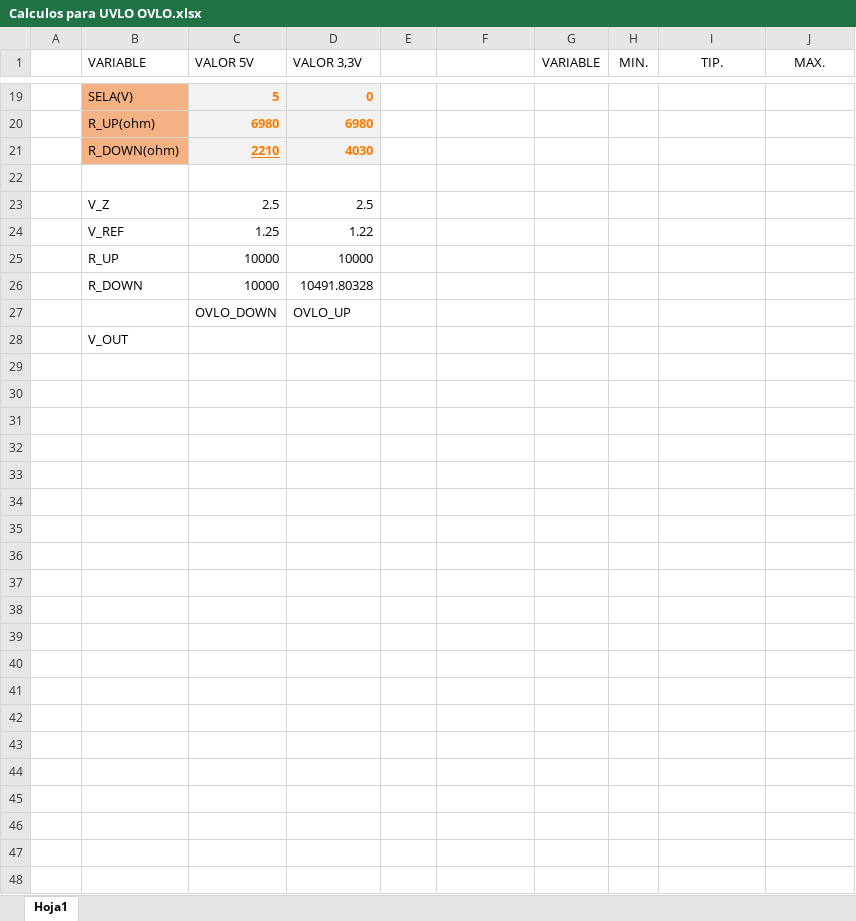
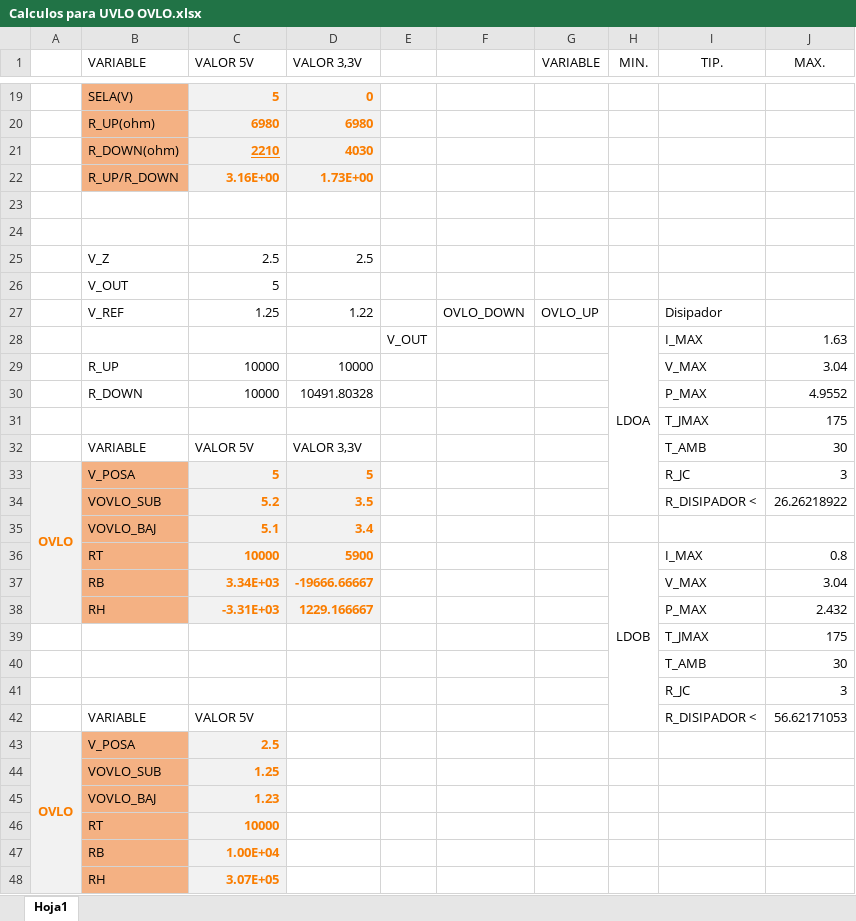
Before and after one commit to agustin58ruiz/DISE-O_CIRCUITOS_ELECTRONICOS_1C_2022, an Excel workbook: Calculos para UVLO OVLO.xlsx, sheet Hoja1, drawn as a sheet; only a part is shown, gaps mark what is left out; values as stored, in another font and other column widths than the file's, no borders; table styles not drawn; removed rows and columns are numbered as before the commit, all else as after; the diff names each change by its address in the sheet, - before the commit and + after, or states it on an @@ line.

Commit message:
Calculos del DISIPADOR

```diff
--- a/Calculos para UVLO OVLO.xlsx (sheet Hoja1)
+++ b/Calculos para UVLO OVLO.xlsx (sheet Hoja1)
+row 22:  | R_UP/R_DOWN | 3.16E+00 | 1.73E+00
+row 23: (empty)
-row 24:  | V_REF | 1.25 | 1.22
+row 26:  | V_OUT | 5
+row 27:  | V_REF | 1.25 | 1.22 |  | OVLO_DOWN | OVLO_UP |  | Disipador
+row 28:  |  |  |  | V_OUT |  |  | LDOA | I_MAX | 1.63
-I29 (TIP.): (empty)
+I29 (TIP.): V_MAX
-J29 (MAX.): (empty)
+J29 (MAX.): 3.04
-I30 (TIP.): (empty)
+I30 (TIP.): P_MAX
-J30 (MAX.): (empty)
+J30 (MAX.): 4.9552
-row 27:  |  | OVLO_DOWN | OVLO_UP
-row 28:  | V_OUT
+row 31:  |  |  |  |  |  |  |  | T_JMAX | 175
+row 32:  | VARIABLE | VALOR 5V | VALOR 3,3V |  |  |  |  | T_AMB | 30
+row 33: OVLO | V_POSA | 5 | 5 |  |  |  |  | R_JC | 3
+row 34:  | VOVLO_SUB | 5.2 | 3.5 |  |  |  |  | R_DISIPADOR < | 26.26218922
+row 35:  | VOVLO_BAJ | 5.1 | 3.4
+row 36:  | RT | 10000 | 5900 |  |  |  | LDOB | I_MAX | 0.8
+row 37:  | RB | 3.34E+03 | -19666.66667 |  |  |  |  | V_MAX | 3.04
+row 38:  | RH | -3.31E+03 | 1229.166667 |  |  |  |  | P_MAX | 2.432
+row 39:  |  |  |  |  |  |  |  | T_JMAX | 175
+row 40:  |  |  |  |  |  |  |  | T_AMB | 30
+row 41:  |  |  |  |  |  |  |  | R_JC | 3
+row 42:  | VARIABLE | VALOR 5V |  |  |  |  |  | R_DISIPADOR < | 56.62171053
+row 43: OVLO | V_POSA | 2.5
+row 44:  | VOVLO_SUB | 1.25
+row 45:  | VOVLO_BAJ | 1.23
+row 46:  | RT | 10000
+row 47:  | RB | 1.00E+04
+row 48:  | RH | 3.07E+05
```
Also changed, not shown: formulas that keep their value, 10 other files.
